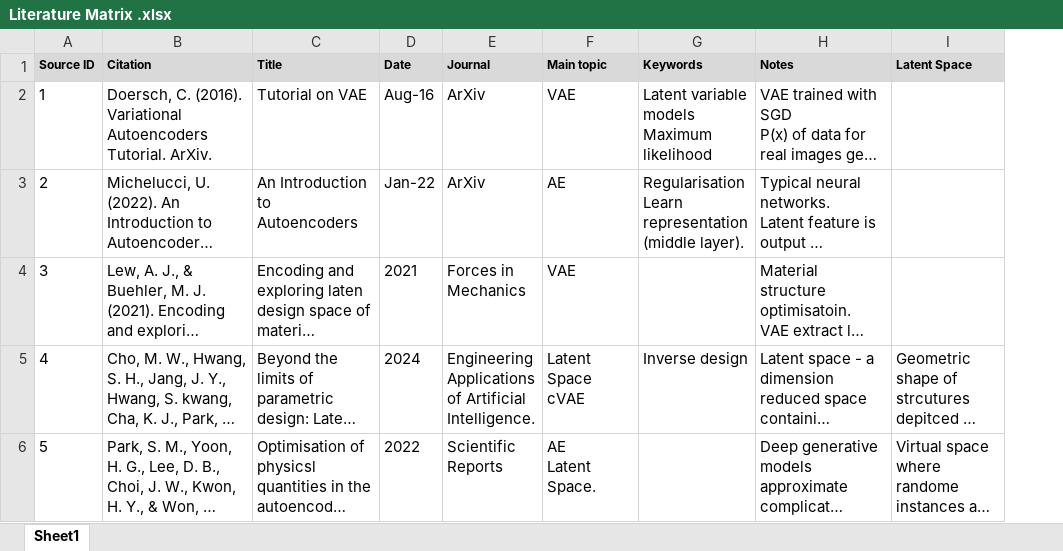
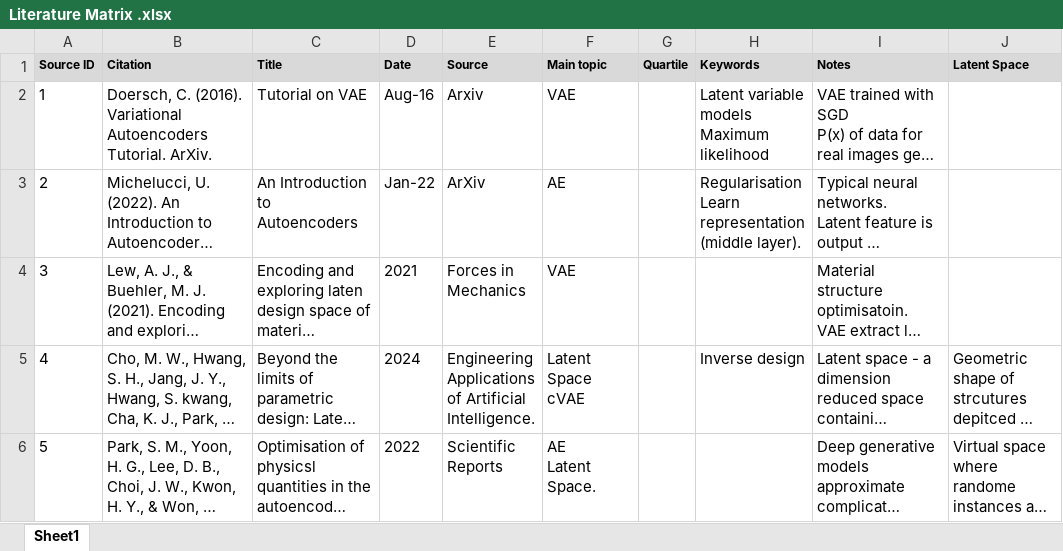
Before and after one commit to jhell1717/msc-ai-project, an Excel workbook: 01-planning/Literature Matrix .xlsx, sheet Sheet1, drawn as a sheet; only a part is shown; long unchanged cells end in …; values as stored, in another font and other column widths than the file's, no borders; the diff covers the shown part only; the diff names each change by its address in the sheet, - before the commit and + after, or states it on an @@ line.

```diff
--- a/01-planning/Literature Matrix .xlsx (sheet Sheet1)
+++ b/01-planning/Literature Matrix .xlsx (sheet Sheet1)
+column G (Quartile), empty
-E1: Journal
+E1: Source
-E2 (Source): ArXiv
+E2 (Source): Arxiv
```
Also changed, not shown: 5 edited cells elsewhere in this sheet, 3 other files.
